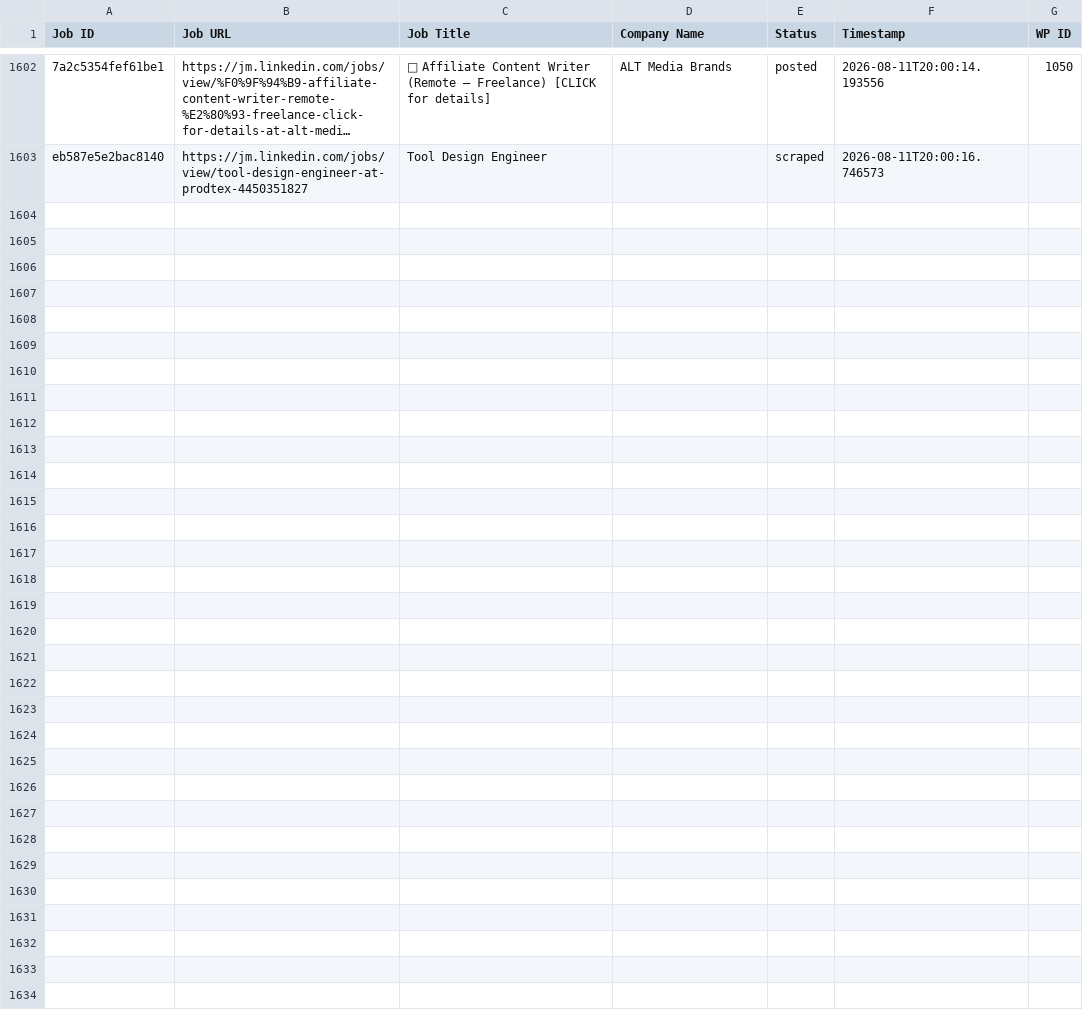
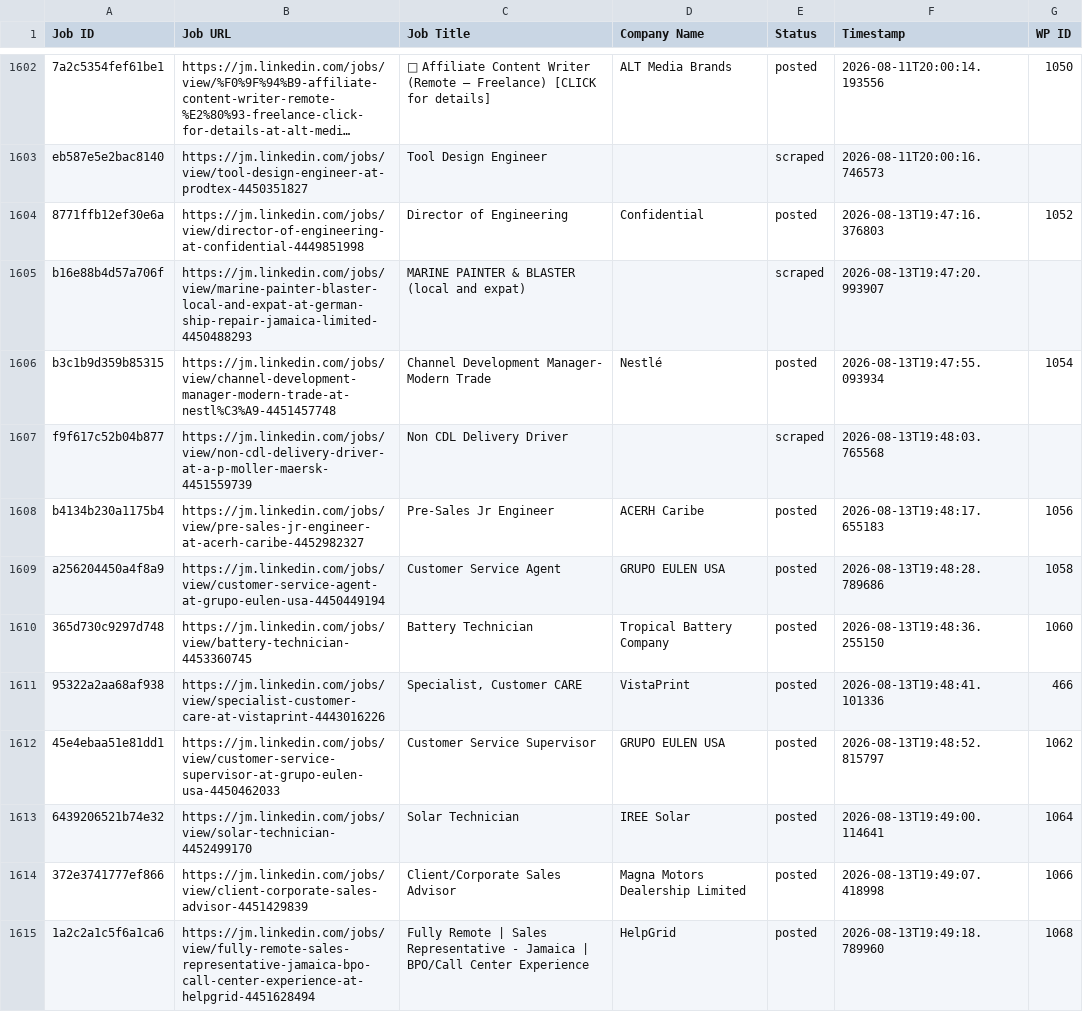
Before and after one commit to mimusdesign/jm, a CSV file: processed_jobs.csv, drawn as a sheet; only a part is shown, gaps mark what is left out; long unchanged cells end in …; the diff covers the shown part only; the diff names each change by its address in the sheet, - before the commit and + after, or states it on an @@ line.

```diff
--- a/processed_jobs.csv
+++ b/processed_jobs.csv
+row 1604: 8771ffb12ef30e6a | https://jm.linkedin.com/jobs/view/director-of-engineering-at-confidential-4449851998 | Director of Engineering | Confidential | posted | 2026-08-13T19:47:16.376803 | 1052
+row 1605: b16e88b4d57a706f | https://jm.linkedin.com/jobs/view/marine-painter-blaster-local-and-expat-at-german-ship-repair-jamaica-limited-4450488293 | MARINE PAINTER & BLASTER (local and expat) |  | scraped | 2026-08-13T19:47:20.993907
+row 1606: b3c1b9d359b85315 | https://jm.linkedin.com/jobs/view/channel-development-manager-modern-trade-at-nestl%C3%A9-4451457748 | Channel Development Manager- Modern Trade | Nestlé | posted | 2026-08-13T19:47:55.093934 | 1054
+row 1607: f9f617c52b04b877 | https://jm.linkedin.com/jobs/view/non-cdl-delivery-driver-at-a-p-moller-maersk-4451559739 | Non CDL Delivery Driver |  | scraped | 2026-08-13T19:48:03.765568
+row 1608: b4134b230a1175b4 | https://jm.linkedin.com/jobs/view/pre-sales-jr-engineer-at-acerh-caribe-4452982327 | Pre-Sales Jr Engineer | ACERH Caribe | posted | 2026-08-13T19:48:17.655183 | 1056
+row 1609: a256204450a4f8a9 | https://jm.linkedin.com/jobs/view/customer-service-agent-at-grupo-eulen-usa-4450449194 | Customer Service Agent | GRUPO EULEN USA | posted | 2026-08-13T19:48:28.789686 | 1058
+row 1610: 365d730c9297d748 | https://jm.linkedin.com/jobs/view/battery-technician-4453360745 | Battery Technician | Tropical Battery Company | posted | 2026-08-13T19:48:36.255150 | 1060
+row 1611: 95322a2aa68af938 | https://jm.linkedin.com/jobs/view/specialist-customer-care-at-vistaprint-4443016226 | Specialist, Customer CARE | VistaPrint | posted | 2026-08-13T19:48:41.101336 | 466
+row 1612: 45e4ebaa51e81dd1 | https://jm.linkedin.com/jobs/view/customer-service-supervisor-at-grupo-eulen-usa-4450462033 | Customer Service Supervisor | GRUPO EULEN USA | posted | 2026-08-13T19:48:52.815797 | 1062
+row 1613: 6439206521b74e32 | https://jm.linkedin.com/jobs/view/solar-technician-4452499170 | Solar Technician | IREE Solar | posted | 2026-08-13T19:49:00.114641 | 1064
+row 1614: 372e3741777ef866 | https://jm.linkedin.com/jobs/view/client-corporate-sales-advisor-4451429839 | Client/Corporate Sales Advisor | Magna Motors Dealership Limited | posted | 2026-08-13T19:49:07.418998 | 1066
+row 1615: 1a2c2a1c5f6a1ca6 | https://jm.linkedin.com/jobs/view/fully-remote-sales-representative-jamaica-bpo-call-center-experience-at-helpgrid-4451628494 | Fully Remote | Sales Representative - Jamaica | BPO/Call Center Experience | HelpGrid | posted | 2026-08-13T19:49:18.789960 | 1068
```
Also changed, not shown: 12 added rows elsewhere in this file.
